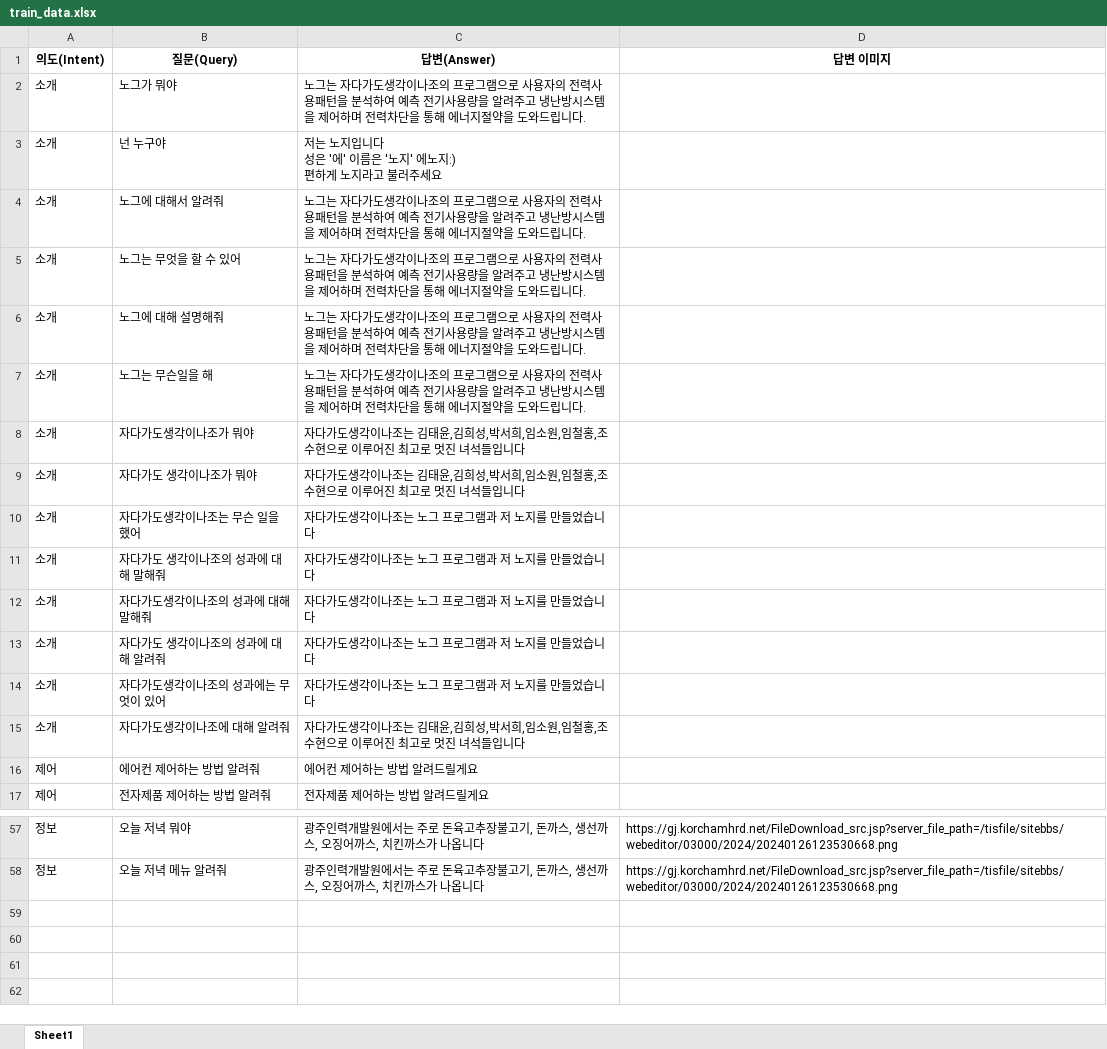
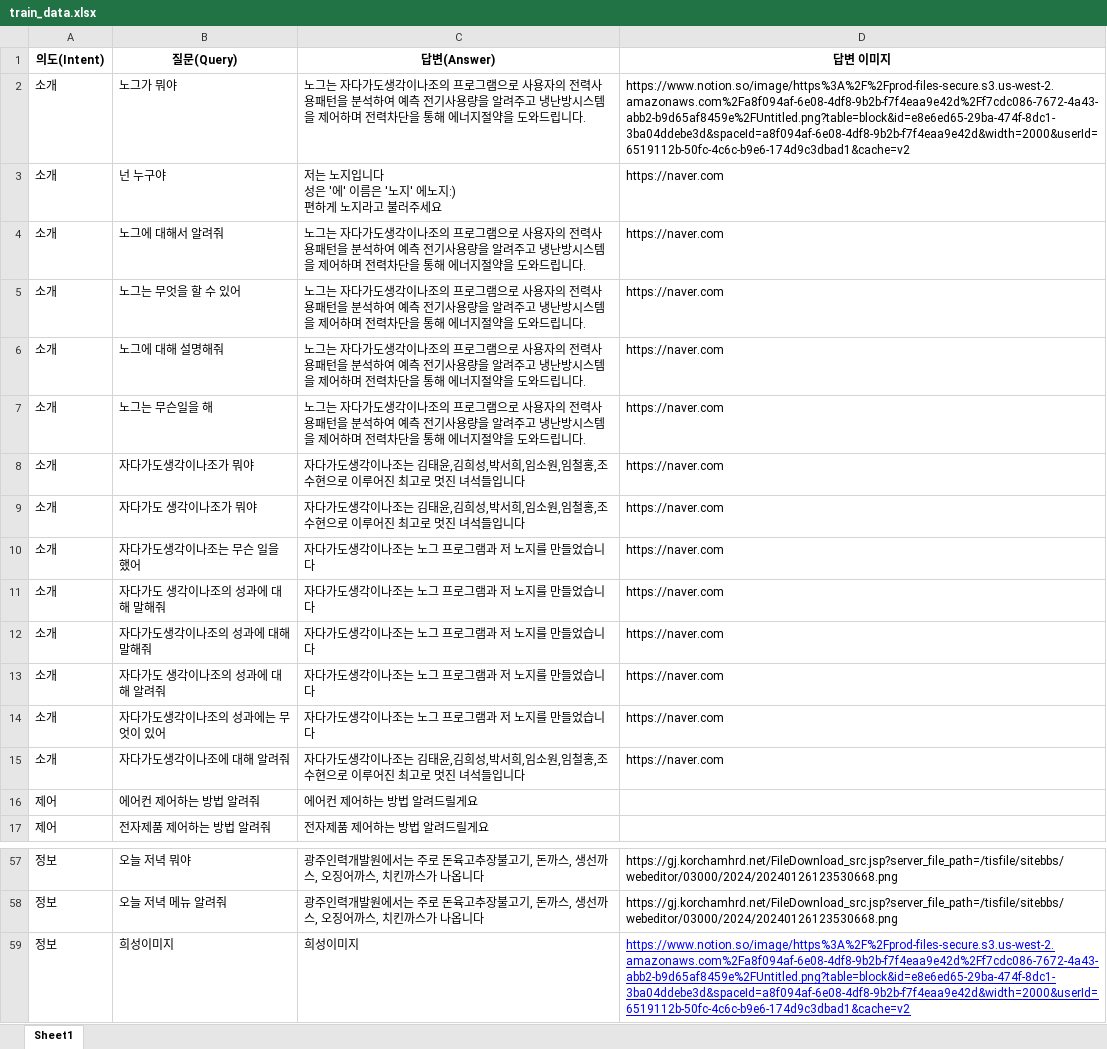
Before and after one commit to Minchonang/NOG, an Excel workbook: jada_react/apply/train_data.xlsx, sheet Sheet1, drawn as a sheet; only a part is shown, gaps mark what is left out; values as stored, in another font and other column widths than the file's, no borders; the diff names each change by its address in the sheet, - before the commit and + after, or states it on an @@ line.

```diff
--- a/jada_react/apply/train_data.xlsx (sheet Sheet1)
+++ b/jada_react/apply/train_data.xlsx (sheet Sheet1)
-D2 (답변 이미지): (empty)
+D2 (답변 이미지): https://www.notion.so/image/https%3A%2F%2Fprod-files-secure.s3.us-west-2.amazonaws.com%2Fa8f094af-6e08-4df8-9b2b-f7f4eaa9e42d%2Ff7cdc086-7672-4a43-abb2-b9d65af8459e%2FUntitled.png?table=block&id=e8e6ed65-29ba-474f-8dc1-3ba04ddebe3d&spaceId=a8f094af-6e08-4df8-9b2b-f7f4eaa9e42d&width=2000&userId=6519112b-50fc-4c6c-b9e6-174d9c3dbad1&cache=v2
-D3:D15 (답변 이미지): (empty)
+D3:D15 (답변 이미지): https://naver.com
+row 59: 정보 | 희성이미지 | 희성이미지 | https://www.notion.so/image/https%3A%2F%2Fprod-files-secure.s3.us-west-2.amazonaws.com%2Fa8f094af-6e08-4df8-9b2b-f7f4eaa9e42d%2Ff7cdc086-7672-4a43-abb2-b9d65af8459e%2FUntitled.png?table=block&id=e8e6ed65-29ba-474f-8dc1-3ba04ddebe3d&spaceId=a8f094af-6e08-4df8-9b2b-f7f4eaa9e42d&width=2000&userId=6519112b-50fc-4c6c-b9e6-174d9c3dbad1&cache=v2
```
Also changed, not shown: 17 other files.
